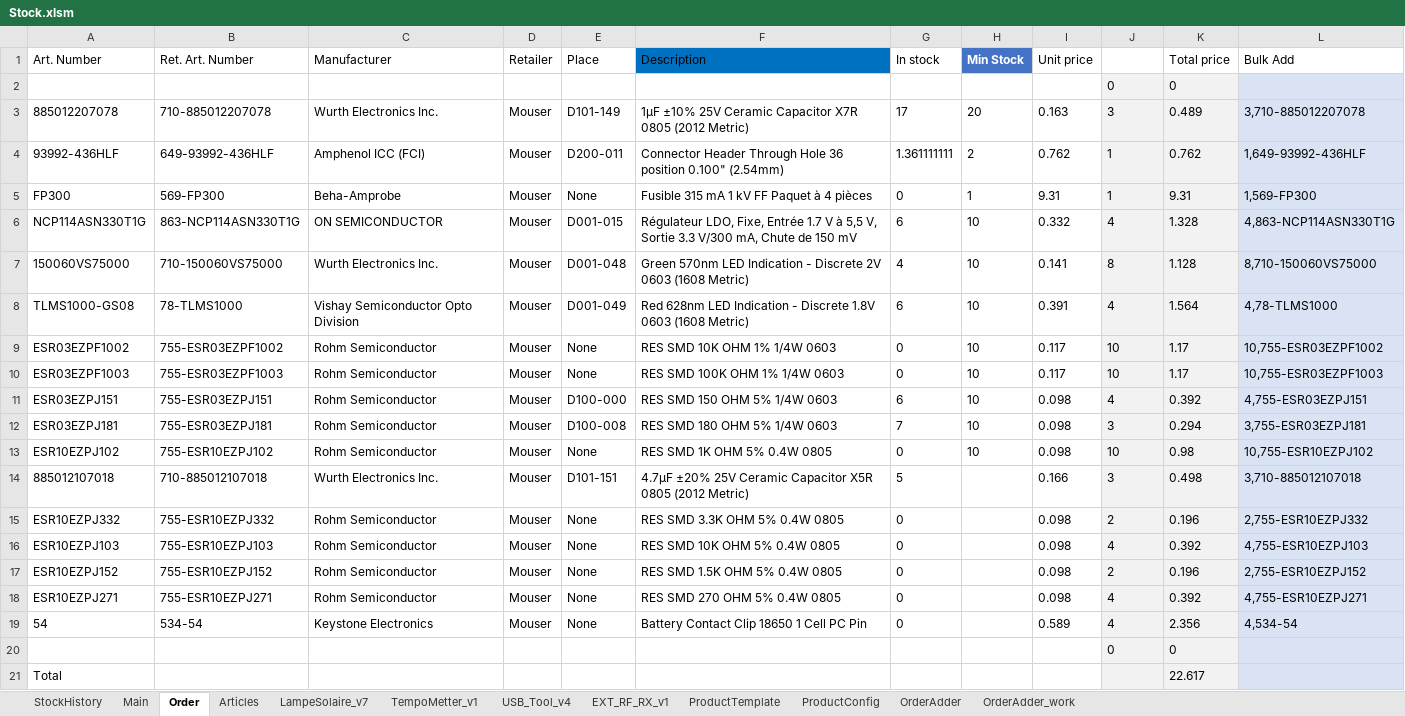
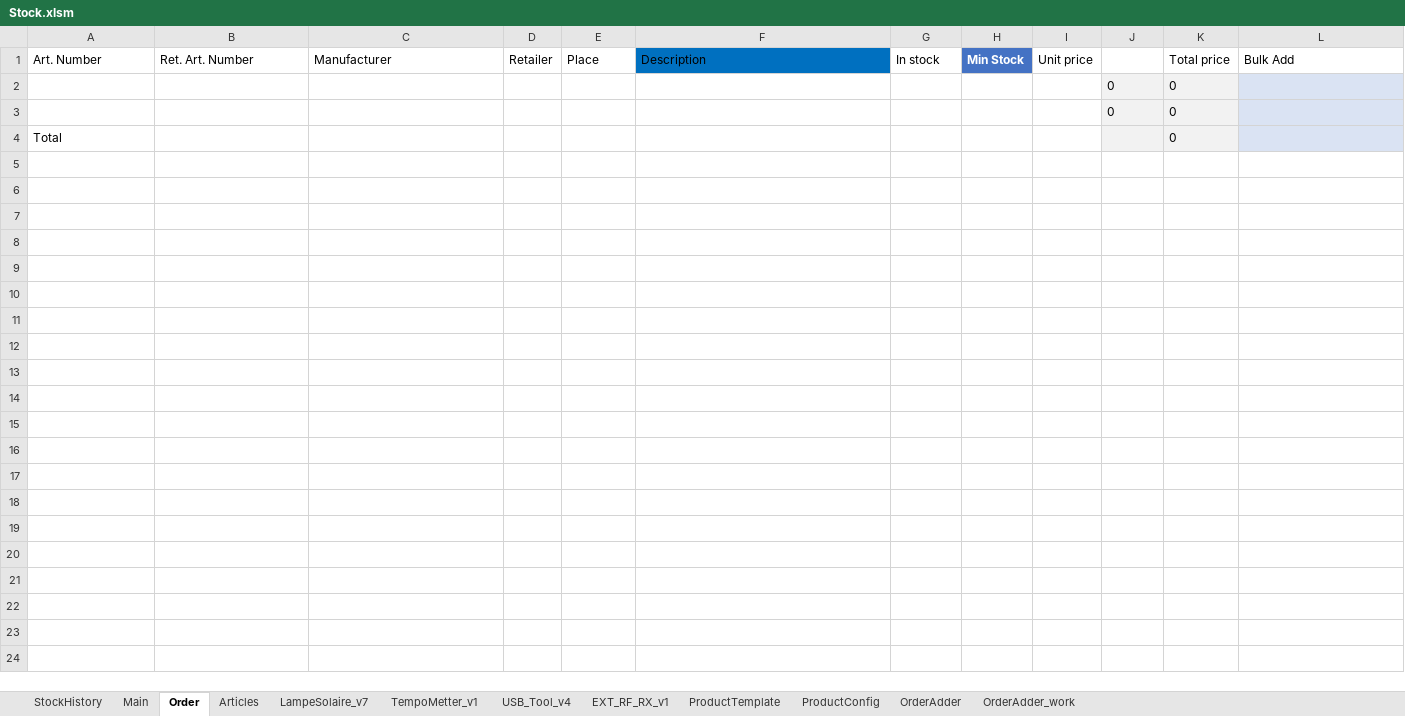
Before and after one commit to esseivan/Stock, an Excel workbook: Stock.xlsm, sheet Order, drawn as a sheet; values as stored, in another font and other column widths than the file's, no borders; charts and pictures and table styles not drawn; removed rows and columns are numbered as before the commit, all else as after; the diff names each change by its address in the sheet, - before the commit and + after, or states it on an @@ line.

```diff
--- a/Stock.xlsm (sheet Order)
+++ b/Stock.xlsm (sheet Order)
-row 3: 885012207078 | 710-885012207078 | Wurth Electronics Inc. | Mouser | D101-149 | 1µF ±10% 25V Ceramic Capacitor X7R 0805 (2012 Metric) | 17 | 20 | 0.163 | 3 | 0.489 | 3,710-885012207078
-row 4: 93992-436HLF | 649-93992-436HLF | Amphenol ICC (FCI) | Mouser | D200-011 | Connector Header Through Hole 36 position 0.100" (2.54mm) | 1.361111111 | 2 | 0.762 | 1 | 0.762 | 1,649-93992-436HLF
-row 5: FP300 | 569-FP300 | Beha-Amprobe | Mouser | None | Fusible 315 mA 1 kV FF Paquet à 4 pièces | 0 | 1 | 9.31 | 1 | 9.31 | 1,569-FP300
-row 6: NCP114ASN330T1G | 863-NCP114ASN330T1G | ON SEMICONDUCTOR | Mouser | D001-015 | Régulateur LDO, Fixe, Entrée 1.7 V à 5,5 V, Sortie 3.3 V/300 mA, Chute de 150 mV | 6 | 10 | 0.332 | 4 | 1.328 | 4,863-NCP114ASN330T1G
-row 7: 150060VS75000 | 710-150060VS75000 | Wurth Electronics Inc. | Mouser | D001-048 | Green 570nm LED Indication - Discrete 2V 0603 (1608 Metric) | 4 | 10 | 0.141 | 8 | 1.128 | 8,710-150060VS75000
-row 8: TLMS1000-GS08 | 78-TLMS1000 | Vishay Semiconductor Opto Division | Mouser | D001-049 | Red 628nm LED Indication - Discrete 1.8V 0603 (1608 Metric) | 6 | 10 | 0.391 | 4 | 1.564 | 4,78-TLMS1000
-row 9: ESR03EZPF1002 | 755-ESR03EZPF1002 | Rohm Semiconductor | Mouser | None | RES SMD 10K OHM 1% 1/4W 0603 | 0 | 10 | 0.117 | 10 | 1.17 | 10,755-ESR03EZPF1002
-row 10: ESR03EZPF1003 | 755-ESR03EZPF1003 | Rohm Semiconductor | Mouser | None | RES SMD 100K OHM 1% 1/4W 0603 | 0 | 10 | 0.117 | 10 | 1.17 | 10,755-ESR03EZPF1003
-row 11: ESR03EZPJ151 | 755-ESR03EZPJ151 | Rohm Semiconductor | Mouser | D100-000 | RES SMD 150 OHM 5% 1/4W 0603 | 6 | 10 | 0.098 | 4 | 0.392 | 4,755-ESR03EZPJ151
-row 12: ESR03EZPJ181 | 755-ESR03EZPJ181 | Rohm Semiconductor | Mouser | D100-008 | RES SMD 180 OHM 5% 1/4W 0603 | 7 | 10 | 0.098 | 3 | 0.294 | 3,755-ESR03EZPJ181
-row 13: ESR10EZPJ102 | 755-ESR10EZPJ102 | Rohm Semiconductor | Mouser | None | RES SMD 1K OHM 5% 0.4W 0805 | 0 | 10 | 0.098 | 10 | 0.98 | 10,755-ESR10EZPJ102
-row 14: 885012107018 | 710-885012107018 | Wurth Electronics Inc. | Mouser | D101-151 | 4.7µF ±20% 25V Ceramic Capacitor X5R 0805 (2012 Metric) | 5 |  | 0.166 | 3 | 0.498 | 3,710-885012107018
-row 15: ESR10EZPJ332 | 755-ESR10EZPJ332 | Rohm Semiconductor | Mouser | None | RES SMD 3.3K OHM 5% 0.4W 0805 | 0 |  | 0.098 | 2 | 0.196 | 2,755-ESR10EZPJ332
-row 16: ESR10EZPJ103 | 755-ESR10EZPJ103 | Rohm Semiconductor | Mouser | None | RES SMD 10K OHM 5% 0.4W 0805 | 0 |  | 0.098 | 4 | 0.392 | 4,755-ESR10EZPJ103
-row 17: ESR10EZPJ152 | 755-ESR10EZPJ152 | Rohm Semiconductor | Mouser | None | RES SMD 1.5K OHM 5% 0.4W 0805 | 0 |  | 0.098 | 2 | 0.196 | 2,755-ESR10EZPJ152
-row 18: ESR10EZPJ271 | 755-ESR10EZPJ271 | Rohm Semiconductor | Mouser | None | RES SMD 270 OHM 5% 0.4W 0805 | 0 |  | 0.098 | 4 | 0.392 | 4,755-ESR10EZPJ271
-row 19: 54 | 534-54 | Keystone Electronics | Mouser | None | Battery Contact Clip 18650 1 Cell PC Pin | 0 |  | 0.589 | 4 | 2.356 | 4,534-54
-K4 (Total price): 22.617
+K4 (Total price): 0
```
Also changed, not shown: sheet StockHistory, sheet LampeSolaire_v7, sheet Articles, sheet USB_Tool_v4, sheet TempoMetter_v1, sheet EXT_RF_RX_v1, formulas that keep their value, hidden cells, charts or pictures.
